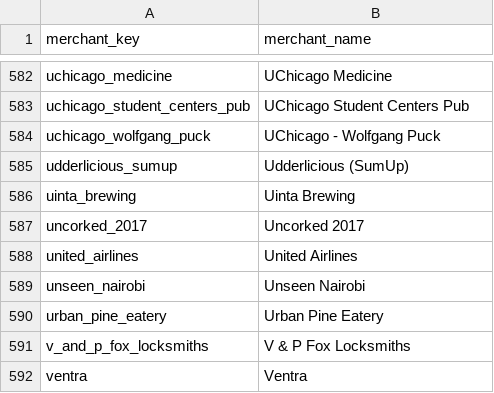
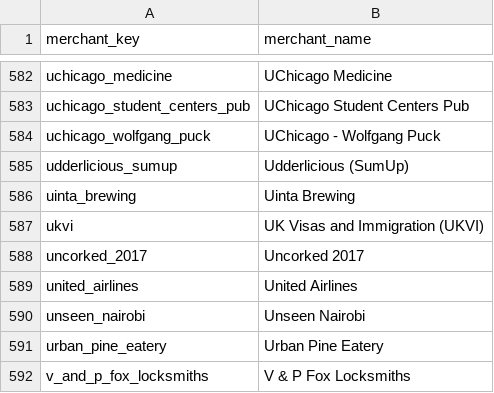
Before and after one commit to goatmark/dbt-analytics, a CSV file: seeds/merchants.csv, drawn as a sheet; only a part is shown, gaps mark what is left out; the shorter side is filled out with more unchanged rows.

```diff
--- a/seeds/merchants.csv
+++ b/seeds/merchants.csv
@@ -586,2 +586,3 @@ udderlicious_sumup,Udderlicious (SumUp)
 uinta_brewing,Uinta Brewing
+ukvi,UK Visas and Immigration (UKVI)
 uncorked_2017,Uncorked 2017
```
Also changed, not shown: seeds/merchant_account_map.csv, seeds/merchant_regex.csv, 4 other files.
